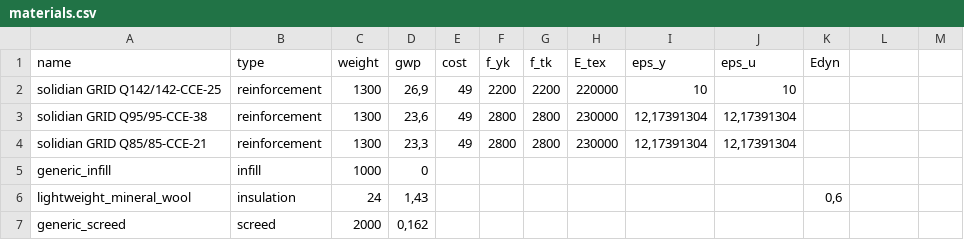
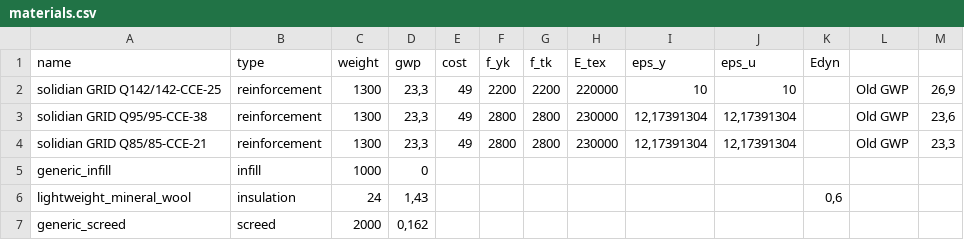
Before and after one commit to elliotmelcer/382389_ma_slabdesignbench, a CSV file: slab_construction/slabs/hp_slab/materials.csv, drawn as a sheet; the diff names each change by its address in the sheet, - before the commit and + after, or states it on an @@ line.

Commit message:
+++ Cost and GWP Factors Input +++
Added new role in csv: lookup

lookup handled by import_specs.py

reinf cost and gwp now based on ref conc C30/37 value * factor

chosen factors derive from intended value gwp and cost values found in materials.csv

```diff
--- a/slab_construction/slabs/hp_slab/materials.csv
+++ b/slab_construction/slabs/hp_slab/materials.csv
-D2 (gwp): 26,9
+D2 (gwp): 23,3
-L2:L4: (empty)
+L2:L4: Old GWP
-M2: (empty)
+M2: 26,9
-D3 (gwp): 23,6
+D3 (gwp): 23,3
-M3: (empty)
+M3: 23,6
-M4: (empty)
+M4: 23,3
```
Also changed, not shown: slab_construction/slabs/hp_slab/parameter_defaults.csv, slab_construction/slabs/hp_slab/problem_list.csv, 2 other files.
